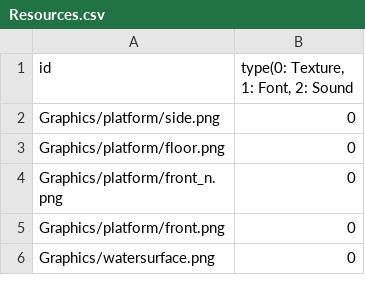
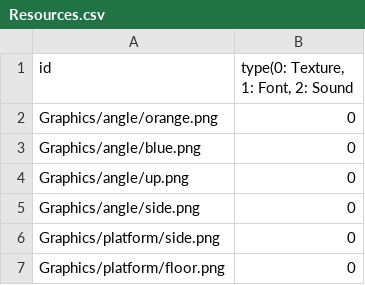
Before and after one commit to sowsky/Portal, a CSV file: sfml-template-bin/Resources.csv, drawn as a sheet; only a part is shown; the shorter side is filled out with more unchanged rows; the diff names each change by its address in the sheet, - before the commit and + after, or states it on an @@ line.

```diff
--- a/sfml-template-bin/Resources.csv
+++ b/sfml-template-bin/Resources.csv
+row 2: Graphics/angle/orange.png | 0
+row 3: Graphics/angle/blue.png | 0
+row 4: Graphics/angle/up.png | 0
+row 5: Graphics/angle/side.png | 0
```
Also changed, not shown: 13 other files.
